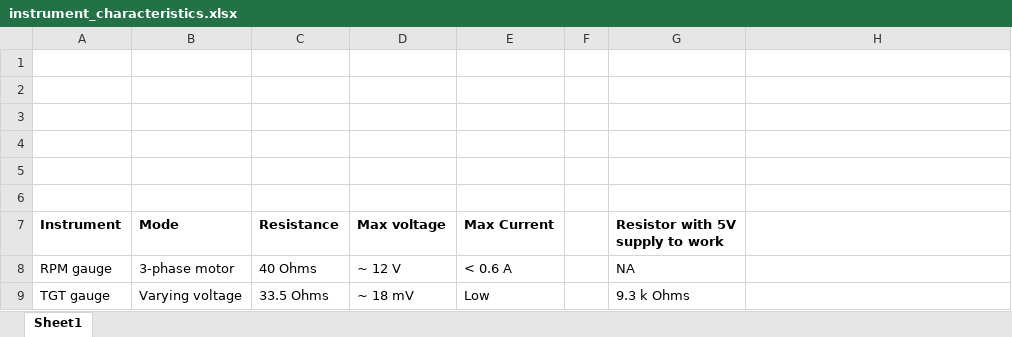
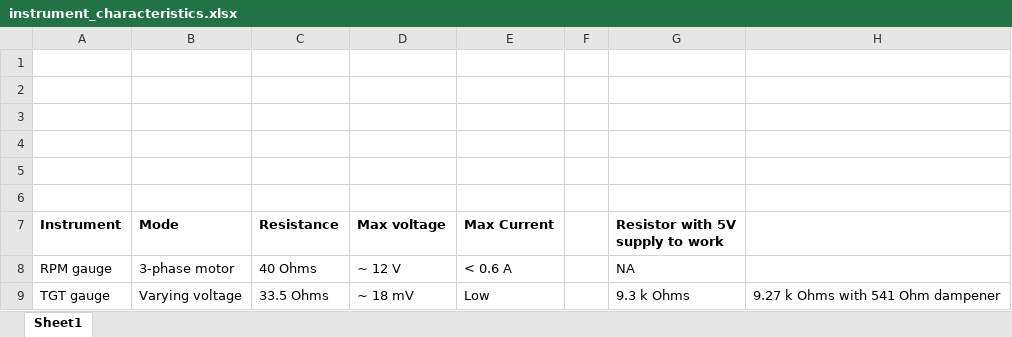
Before and after one commit to sthancock/TBAG, an Excel workbook: data/instrument_characteristics.xlsx, sheet Sheet1, drawn as a sheet; values as stored, in another font and other column widths than the file's, no borders; the diff names each change by its address in the sheet, - before the commit and + after, or states it on an @@ line.

Commit message:
Script to calculate TGT resistor added.

```diff
--- a/data/instrument_characteristics.xlsx (sheet Sheet1)
+++ b/data/instrument_characteristics.xlsx (sheet Sheet1)
-H9: (empty)
+H9: 9.27 k Ohms with 541 Ohm dampener
```
Also changed, not shown: 1 other file.
